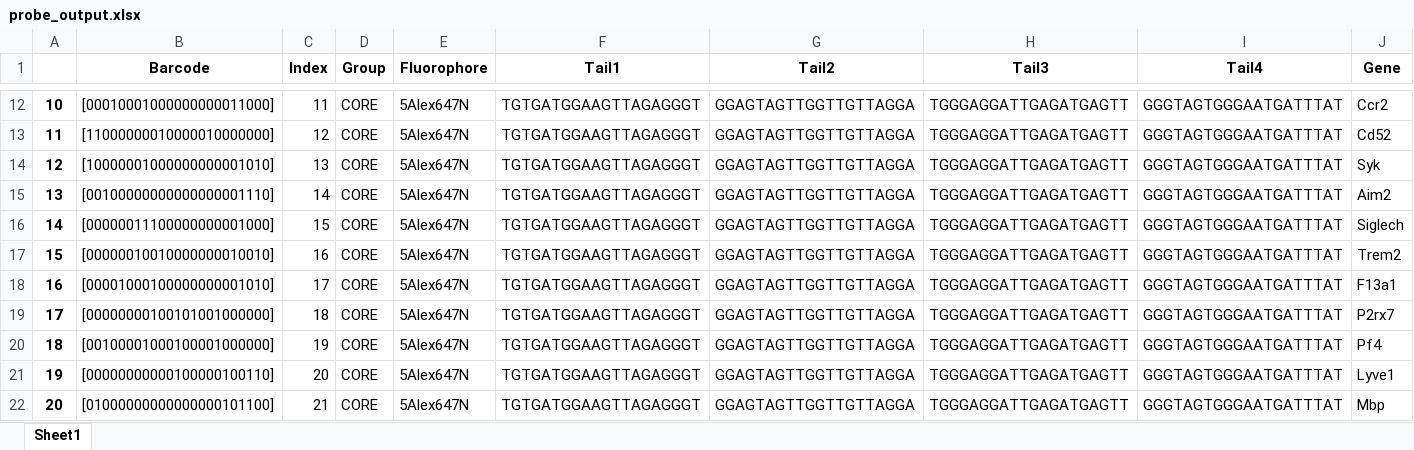
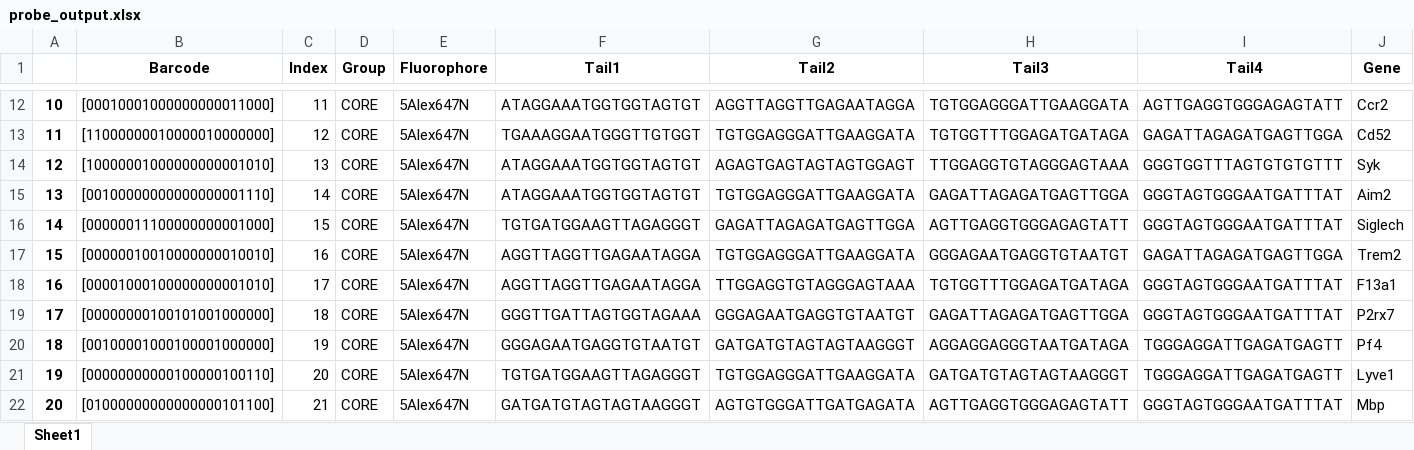
Before and after one commit to mikejdeines/oligopy, an Excel workbook: probe_output.xlsx, sheet Sheet1, drawn as a sheet; only a part is shown, gaps mark what is left out; values as stored, in another font and other column widths than the file's, no borders; the diff covers the shown part only; the diff names each change by its address in the sheet, - before the commit and + after, or states it on an @@ line.

```diff
--- a/probe_output.xlsx (sheet Sheet1)
+++ b/probe_output.xlsx (sheet Sheet1)
-F12 (Tail1): TGTGATGGAAGTTAGAGGGT
+F12 (Tail1): ATAGGAAATGGTGGTAGTGT
-G12 (Tail2): GGAGTAGTTGGTTGTTAGGA
+G12 (Tail2): AGGTTAGGTTGAGAATAGGA
-H12 (Tail3): TGGGAGGATTGAGATGAGTT
+H12 (Tail3): TGTGGAGGGATTGAAGGATA
-I12 (Tail4): GGGTAGTGGGAATGATTTAT
+I12 (Tail4): AGTTGAGGTGGGAGAGTATT
-F13 (Tail1): TGTGATGGAAGTTAGAGGGT
+F13 (Tail1): TGAAAGGAATGGGTTGTGGT
-G13 (Tail2): GGAGTAGTTGGTTGTTAGGA
+G13 (Tail2): TGTGGAGGGATTGAAGGATA
-H13 (Tail3): TGGGAGGATTGAGATGAGTT
+H13 (Tail3): TGTGGTTTGGAGATGATAGA
-I13 (Tail4): GGGTAGTGGGAATGATTTAT
+I13 (Tail4): GAGATTAGAGATGAGTTGGA
-F14:F15 (Tail1): TGTGATGGAAGTTAGAGGGT
+F14:F15 (Tail1): ATAGGAAATGGTGGTAGTGT
-G14 (Tail2): GGAGTAGTTGGTTGTTAGGA
+G14 (Tail2): AGAGTGAGTAGTAGTGGAGT
-H14 (Tail3): TGGGAGGATTGAGATGAGTT
+H14 (Tail3): TTGGAGGTGTAGGGAGTAAA
-I14 (Tail4): GGGTAGTGGGAATGATTTAT
+I14 (Tail4): GGGTGGTTTAGTGTGTGTTT
-G15 (Tail2): GGAGTAGTTGGTTGTTAGGA
+G15 (Tail2): TGTGGAGGGATTGAAGGATA
-H15 (Tail3): TGGGAGGATTGAGATGAGTT
+H15 (Tail3): GAGATTAGAGATGAGTTGGA
-G16 (Tail2): GGAGTAGTTGGTTGTTAGGA
+G16 (Tail2): GAGATTAGAGATGAGTTGGA
-H16 (Tail3): TGGGAGGATTGAGATGAGTT
+H16 (Tail3): AGTTGAGGTGGGAGAGTATT
-F17:F18 (Tail1): TGTGATGGAAGTTAGAGGGT
+F17:F18 (Tail1): AGGTTAGGTTGAGAATAGGA
-G17 (Tail2): GGAGTAGTTGGTTGTTAGGA
+G17 (Tail2): TGTGGAGGGATTGAAGGATA
-H17 (Tail3): TGGGAGGATTGAGATGAGTT
+H17 (Tail3): GGGAGAATGAGGTGTAATGT
-I17 (Tail4): GGGTAGTGGGAATGATTTAT
+I17 (Tail4): GAGATTAGAGATGAGTTGGA
-G18 (Tail2): GGAGTAGTTGGTTGTTAGGA
+G18 (Tail2): TTGGAGGTGTAGGGAGTAAA
-H18 (Tail3): TGGGAGGATTGAGATGAGTT
+H18 (Tail3): TGTGGTTTGGAGATGATAGA
-F19 (Tail1): TGTGATGGAAGTTAGAGGGT
+F19 (Tail1): GGGTTGATTAGTGGTAGAAA
-G19 (Tail2): GGAGTAGTTGGTTGTTAGGA
+G19 (Tail2): GGGAGAATGAGGTGTAATGT
-H19 (Tail3): TGGGAGGATTGAGATGAGTT
+H19 (Tail3): GAGATTAGAGATGAGTTGGA
-F20 (Tail1): TGTGATGGAAGTTAGAGGGT
+F20 (Tail1): GGGAGAATGAGGTGTAATGT
-G20 (Tail2): GGAGTAGTTGGTTGTTAGGA
+G20 (Tail2): GATGATGTAGTAGTAAGGGT
-H20 (Tail3): TGGGAGGATTGAGATGAGTT
+H20 (Tail3): AGGAGGAGGGTAATGATAGA
-I20:I21 (Tail4): GGGTAGTGGGAATGATTTAT
+I20:I21 (Tail4): TGGGAGGATTGAGATGAGTT
-G21 (Tail2): GGAGTAGTTGGTTGTTAGGA
+G21 (Tail2): TGTGGAGGGATTGAAGGATA
-H21 (Tail3): TGGGAGGATTGAGATGAGTT
+H21 (Tail3): GATGATGTAGTAGTAAGGGT
-F22 (Tail1): TGTGATGGAAGTTAGAGGGT
+F22 (Tail1): GATGATGTAGTAGTAAGGGT
-G22 (Tail2): GGAGTAGTTGGTTGTTAGGA
+G22 (Tail2): AGTGTGGGATTGATGAGATA
-H22 (Tail3): TGGGAGGATTGAGATGAGTT
+H22 (Tail3): AGTTGAGGTGGGAGAGTATT
```
Also changed, not shown: 1526 edited cells elsewhere in this sheet.
